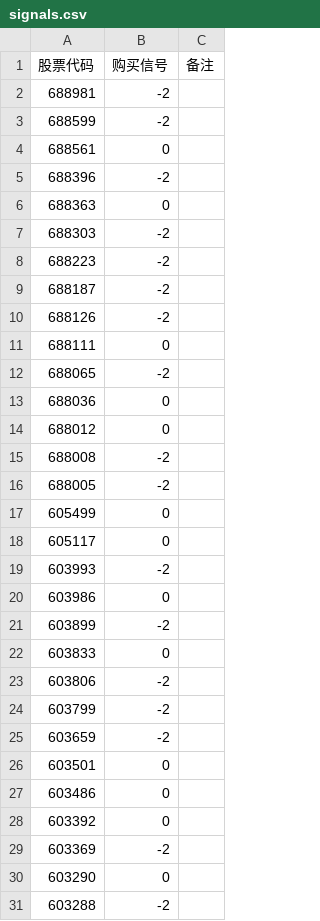
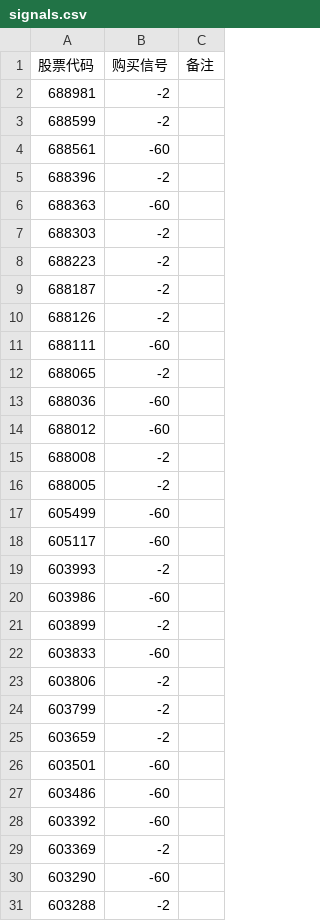
Before and after one commit to lq3552/finance_utility, a CSV file: trend/signals.csv, drawn as a sheet; only a part is shown; the diff covers the shown part only.

```diff
--- a/trend/signals.csv
+++ b/trend/signals.csv
@@ -3,5 +3,5 @@
 688599,-2,
-688561,0,
+688561,-60,
 688396,-2,
-688363,0,
+688363,-60,
 688303,-2,
@@ -10,14 +10,14 @@
 688126,-2,
-688111,0,
+688111,-60,
 688065,-2,
-688036,0,
-688012,0,
+688036,-60,
+688012,-60,
 688008,-2,
 688005,-2,
-605499,0,
-605117,0,
+605499,-60,
+605117,-60,
 603993,-2,
-603986,0,
+603986,-60,
 603899,-2,
-603833,0,
+603833,-60,
 603806,-2,
@@ -25,7 +25,7 @@
 603659,-2,
-603501,0,
-603486,0,
-603392,0,
+603501,-60,
+603486,-60,
+603392,-60,
 603369,-2,
-603290,0,
+603290,-60,
 603288,-2,
```
Also changed, not shown: 52 edited cells elsewhere in this file, 1 other file.
